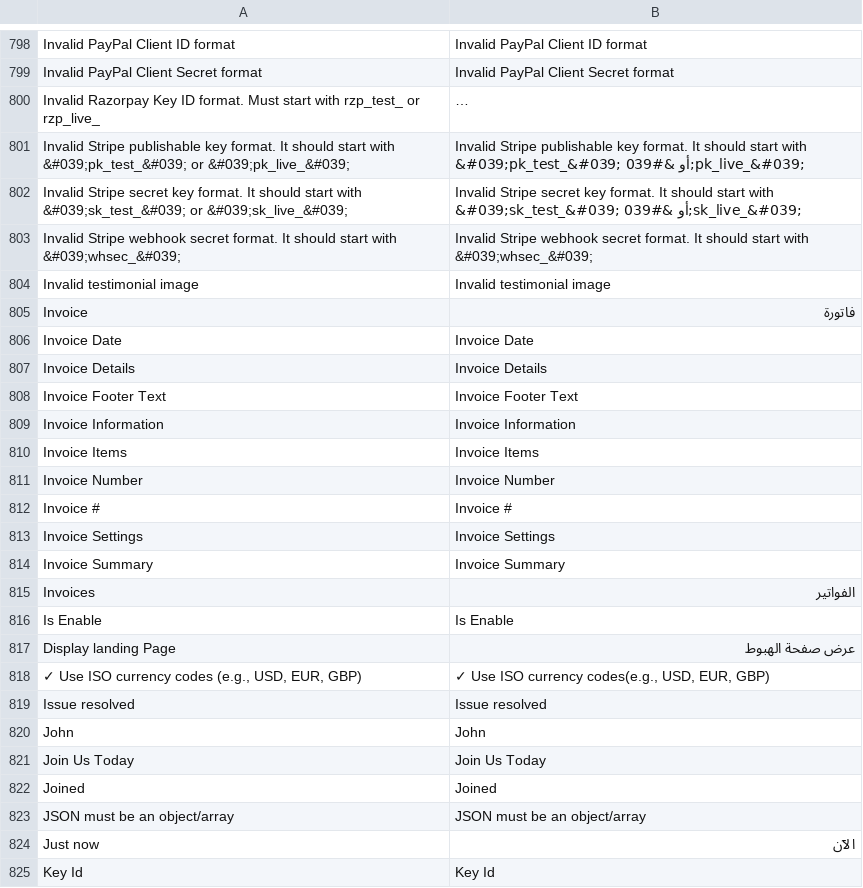
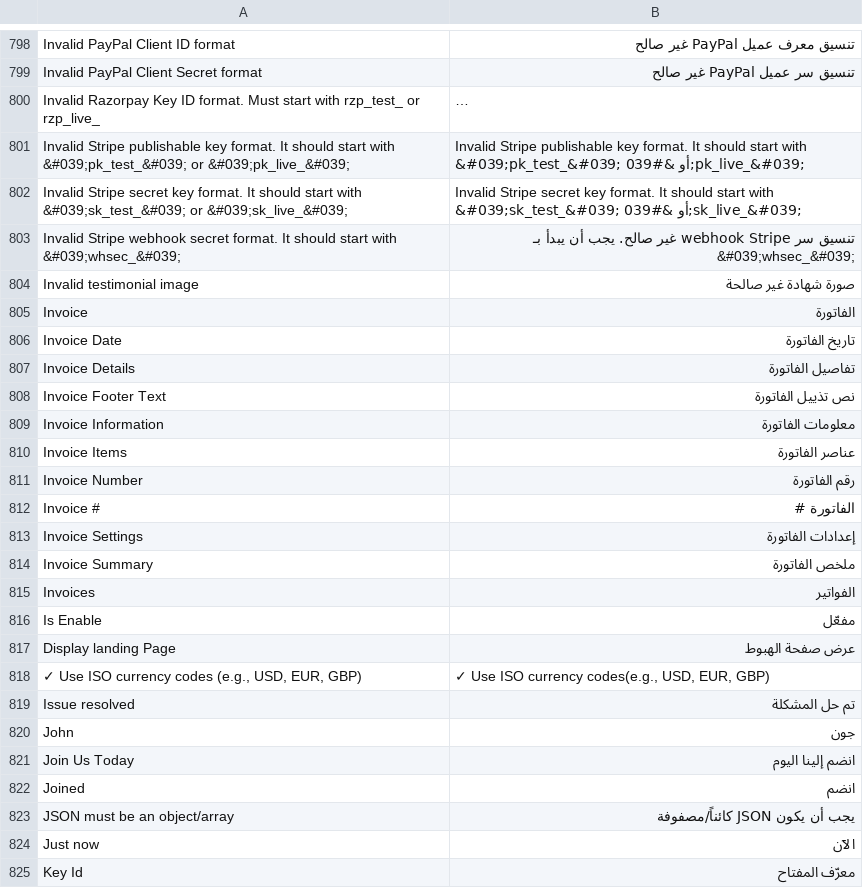
Before and after one commit to mrashed/email-notification-templates, a CSV file: export-language-part1.csv, drawn as a sheet; only a part is shown, gaps mark what is left out; long unchanged cells end in …; the diff covers the shown part only; the diff names each change by its address in the sheet, - before the commit and + after, or states it on an @@ line.

```diff
--- a/export-language-part1.csv
+++ b/export-language-part1.csv
-B798: Invalid PayPal Client ID format
+B798: تنسيق معرف عميل PayPal غير صالح
-B799: Invalid PayPal Client Secret format
+B799: تنسيق سر عميل PayPal غير صالح
-B803: Invalid Stripe webhook secret format. It should start with &#039;whsec_&#039;
+B803: تنسيق سر webhook Stripe غير صالح. يجب أن يبدأ بـ &#039;whsec_&#039;
-B804: Invalid testimonial image
+B804: صورة شهادة غير صالحة
-B805: فاتورة
+B805: الفاتورة
-B806: Invoice Date
+B806: تاريخ الفاتورة
-B807: Invoice Details
+B807: تفاصيل الفاتورة
-B808: Invoice Footer Text
+B808: نص تذييل الفاتورة
-B809: Invoice Information
+B809: معلومات الفاتورة
-B810: Invoice Items
+B810: عناصر الفاتورة
-B811: Invoice Number
+B811: رقم الفاتورة
-B812: Invoice #
+B812: الفاتورة #
-B813: Invoice Settings
+B813: إعدادات الفاتورة
-B814: Invoice Summary
+B814: ملخص الفاتورة
-B816: Is Enable
+B816: مفعّل
-B819: Issue resolved
+B819: تم حل المشكلة
-B820: John
+B820: جون
-B821: Join Us Today
+B821: انضم إلينا اليوم
-B822: Joined
+B822: انضم
-B823: JSON must be an object/array
+B823: يجب أن يكون JSON كائناً/مصفوفة
-B825: Key Id
+B825: معرّف المفتاح
```
Also changed, not shown: 96 edited cells elsewhere in this file, export-language-part2.csv, 1 other file.
